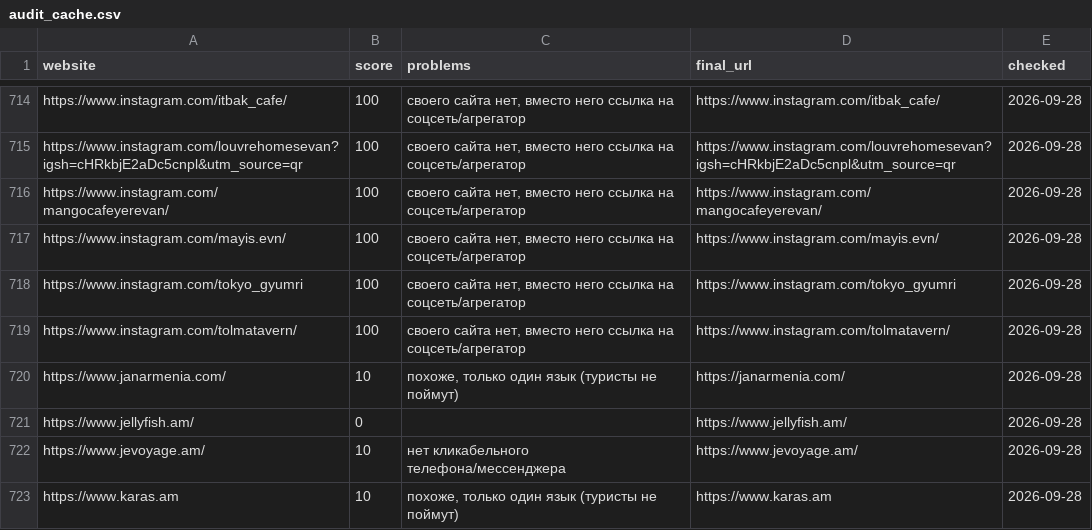
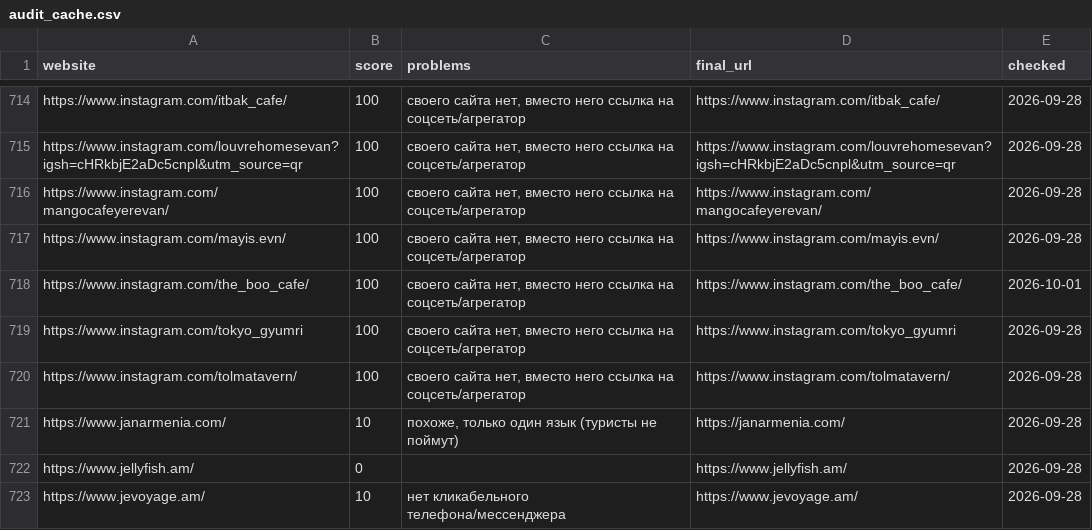
Before and after one commit to 790azat/prospecting, a CSV file: data/audit_cache.csv, drawn as a sheet; only a part is shown, gaps mark what is left out; the shorter side is filled out with more unchanged rows.

```diff
--- a/data/audit_cache.csv
+++ b/data/audit_cache.csv
@@ -717,2 +717,3 @@ https://www.instagram.com/mangocafeyerevan/,100,"своего сайта нет,
 https://www.instagram.com/mayis.evn/,100,"своего сайта нет, вместо него ссылка на соцсеть/агрегатор",https://www.instagram.com/mayis.evn/,2026-09-28
+https://www.instagram.com/the_boo_cafe/,100,"своего сайта нет, вместо него ссылка на соцсеть/агрегатор",https://www.instagram.com/the_boo_cafe/,2026-10-01
 https://www.instagram.com/tokyo_gyumri,100,"своего сайта нет, вместо него ссылка на соцсеть/агрегатор",https://www.instagram.com/tokyo_gyumri,2026-09-28
```
Also changed, not shown: 2 other files.
